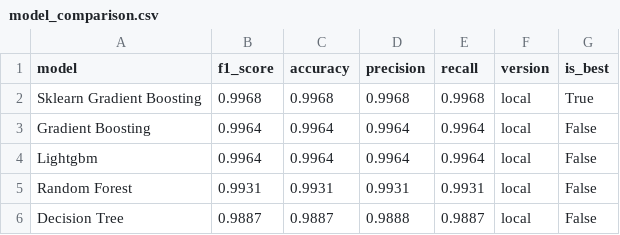
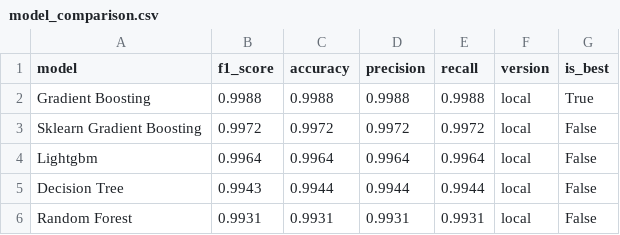
Before and after one commit to saqibahmadsiddiqui/aqi-forecasting-system, a CSV file: data/processed/model_comparison.csv, drawn as a sheet.

```diff
--- a/data/processed/model_comparison.csv
+++ b/data/processed/model_comparison.csv
@@ -1,6 +1,6 @@
 model,f1_score,accuracy,precision,recall,version,is_best
-Sklearn Gradient Boosting,0.9968,0.9968,0.9968,0.9968,local,True
-Gradient Boosting,0.9964,0.9964,0.9964,0.9964,local,False
+Gradient Boosting,0.9988,0.9988,0.9988,0.9988,local,True
+Sklearn Gradient Boosting,0.9972,0.9972,0.9972,0.9972,local,False
 Lightgbm,0.9964,0.9964,0.9964,0.9964,local,False
+Decision Tree,0.9943,0.9944,0.9944,0.9944,local,False
 Random Forest,0.9931,0.9931,0.9931,0.9931,local,False
-Decision Tree,0.9887,0.9887,0.9888,0.9887,local,False
```
Also changed, not shown: data/processed/latest_predictions.csv.
